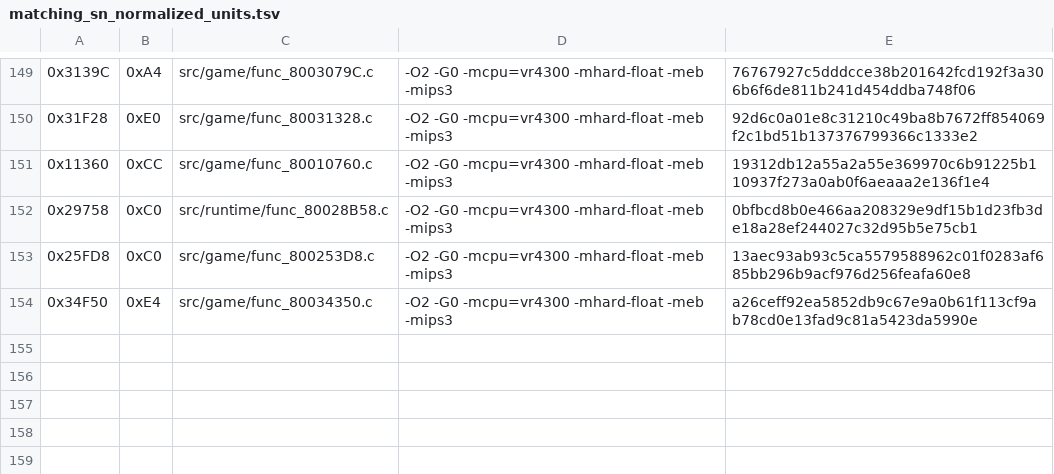
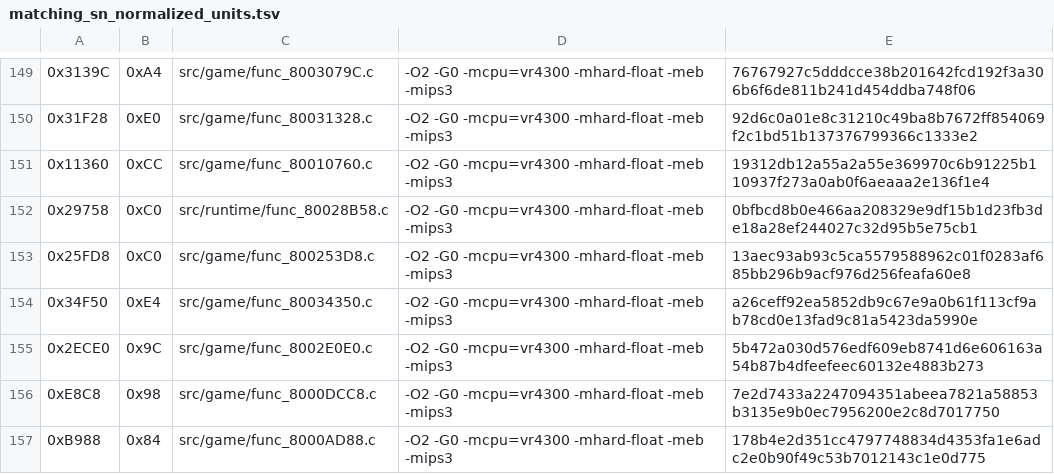
Before and after one commit to TheGh0stShip/Rugrats-Scavenger-Hunt, a TSV file: config/us/matching_sn_normalized_units.tsv, drawn as a sheet; only a part is shown, gaps mark what is left out; the diff names each change by its address in the sheet, - before the commit and + after, or states it on an @@ line.

```diff
--- a/config/us/matching_sn_normalized_units.tsv
+++ b/config/us/matching_sn_normalized_units.tsv
+row 155: 0x2ECE0 | 0x9C | src/game/func_8002E0E0.c | -O2 -G0 -mcpu=vr4300 -mhard-float -meb -mips3 | 5b472a030d576edf609eb8741d6e606163a54b87b4dfeefeec60132e4883b273
+row 156: 0xE8C8 | 0x98 | src/game/func_8000DCC8.c | -O2 -G0 -mcpu=vr4300 -mhard-float -meb -mips3 | 7e2d7433a2247094351abeea7821a58853b3135e9b0ec7956200e2c8d7017750
+row 157: 0xB988 | 0x84 | src/game/func_8000AD88.c | -O2 -G0 -mcpu=vr4300 -mhard-float -meb -mips3 | 178b4e2d351cc4797748834d4353fa1e6adc2e0b90f49c53b7012143c1e0d775
```
Also changed, not shown: assets/inventory/full_rom_ledger.tsv, assets/verification/unknowns.tsv, 12 other files.
